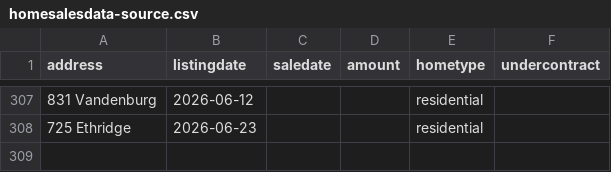
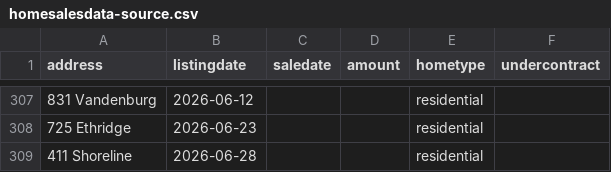
Before and after one commit to robhanssen/glenlake-homesales, a CSV file: sources/homesalesdata-source.csv, drawn as a sheet; only a part is shown, gaps mark what is left out; the diff names each change by its address in the sheet, - before the commit and + after, or states it on an @@ line.

Commit message:
new listing

```diff
--- a/sources/homesalesdata-source.csv
+++ b/sources/homesalesdata-source.csv
+row 309: 411 Shoreline | 2026-06-28 |  |  | residential
```
